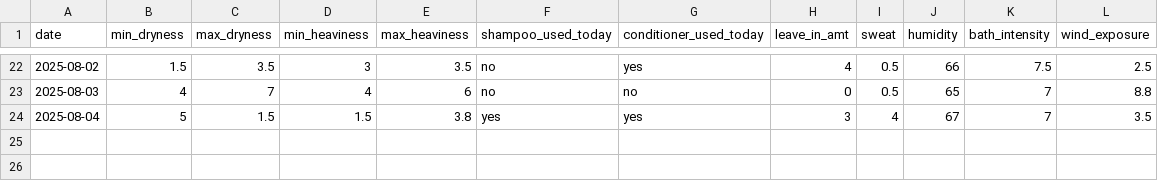
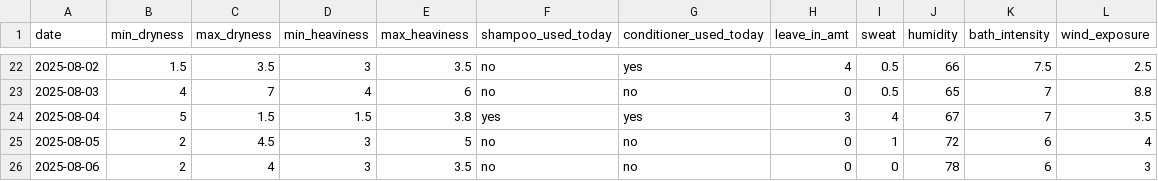
Before and after one commit to sdbrgo/Glossi, a CSV file: Glossi Dataset WIP.csv, drawn as a sheet; only a part is shown, gaps mark what is left out; the diff names each change by its address in the sheet, - before the commit and + after, or states it on an @@ line.

Commit message:
Update Glossi Dataset WIP.csv
logged daily + yesterday's data

```diff
--- a/Glossi Dataset WIP.csv
+++ b/Glossi Dataset WIP.csv
+row 25: 2025-08-05 | 2 | 4.5 | 3 | 5 | no | no | 0 | 1 | 72 | 6 | 4
+row 26: 2025-08-06 | 2 | 4 | 3 | 3.5 | no | no | 0 | 0 | 78 | 6 | 3
```
